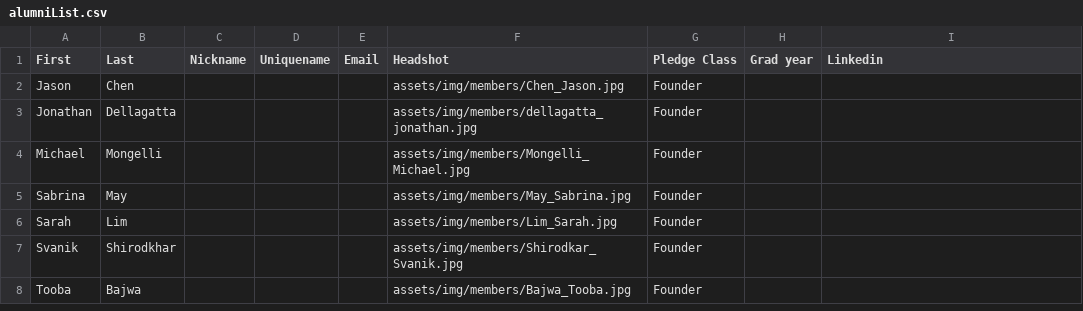
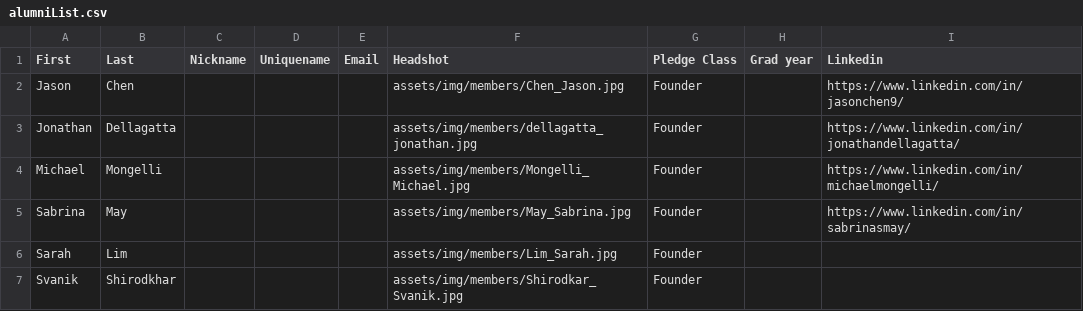
Before and after one commit to tcnjktp/KappaThetaPi_TCNJ_Website, a CSV file: assets/alumniList.csv, drawn as a sheet; only a part is shown; the shorter side is filled out with more unchanged rows.

Commit message:
Adding alumni LinkedIn profiles

```diff
--- a/assets/alumniList.csv
+++ b/assets/alumniList.csv
@@ -1,6 +1,6 @@
 First,Last,Nickname,Uniquename,Email,Headshot,Pledge Class,Grad year,Linkedin
-Jason,Chen,,,,assets/img/members/Chen_Jason.jpg,Founder,,
-Jonathan,Dellagatta,,,,assets/img/members/dellagatta_jonathan.jpg,Founder,,
-Michael,Mongelli,,,,assets/img/members/Mongelli_Michael.jpg,Founder,,
-Sabrina,May,,,,assets/img/members/May_Sabrina.jpg,Founder,,
+Jason,Chen,,,,assets/img/members/Chen_Jason.jpg,Founder,,https://www.linkedin.com/in/jasonchen9/
+Jonathan,Dellagatta,,,,assets/img/members/dellagatta_jonathan.jpg,Founder,,https://www.linkedin.com/in/jonathandellagatta/
+Michael,Mongelli,,,,assets/img/members/Mongelli_Michael.jpg,Founder,,https://www.linkedin.com/in/michaelmongelli/
+Sabrina,May,,,,assets/img/members/May_Sabrina.jpg,Founder,,https://www.linkedin.com/in/sabrinasmay/
 Sarah,Lim,,,,assets/img/members/Lim_Sarah.jpg,Founder,,
```
